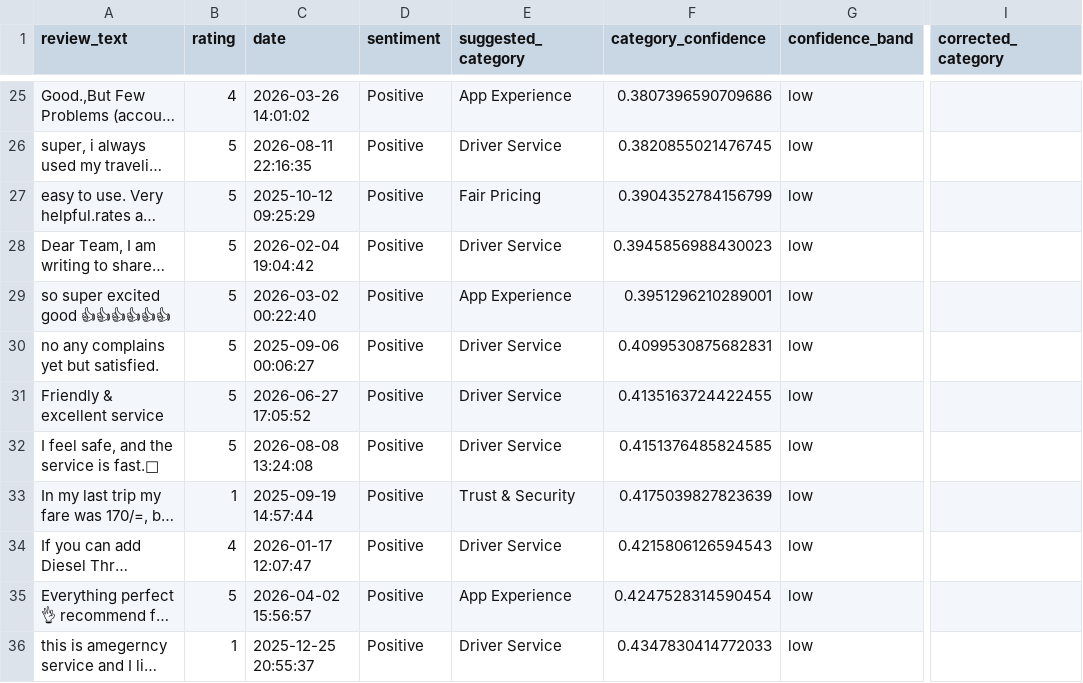
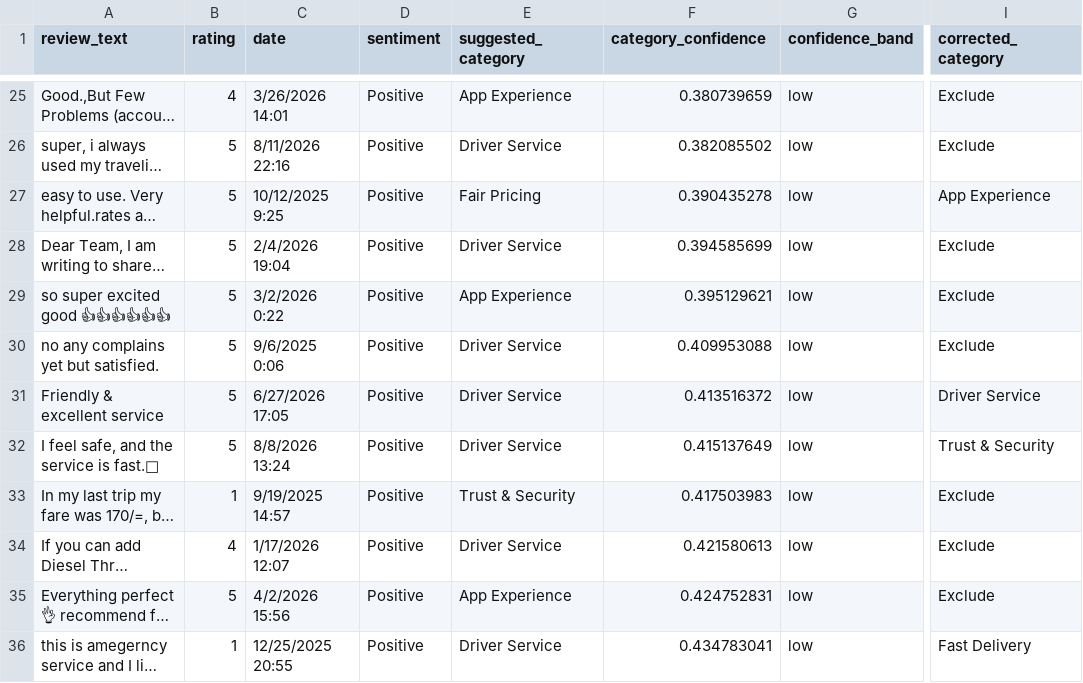
Before and after one commit to visurarodrigo/pickme-review-classification, a CSV file: data/processed/positive_manual_review.csv, drawn as a sheet; only a part is shown, gaps mark what is left out; long unchanged cells end in …; the diff covers the shown part only; the diff names each change by its address in the sheet, - before the commit and + after, or states it on an @@ line.

Commit message:
Added correct labels

```diff
--- a/data/processed/positive_manual_review.csv
+++ b/data/processed/positive_manual_review.csv
-C25 (date): 2026-03-26 14:01:02
+C25 (date): 3/26/2026 14:01
-F25 (category_confidence): 0.3807396590709686
+F25 (category_confidence): 0.380739659
-I25:I26 (corrected_category): (empty)
+I25:I26 (corrected_category): Exclude
-C26 (date): 2026-08-11 22:16:35
+C26 (date): 8/11/2026 22:16
-F26 (category_confidence): 0.3820855021476745
+F26 (category_confidence): 0.382085502
-C27 (date): 2025-10-12 09:25:29
+C27 (date): 10/12/2025 9:25
-F27 (category_confidence): 0.3904352784156799
+F27 (category_confidence): 0.390435278
-I27 (corrected_category): (empty)
+I27 (corrected_category): App Experience
-C28 (date): 2026-02-04 19:04:42
+C28 (date): 2/4/2026 19:04
-F28 (category_confidence): 0.3945856988430023
+F28 (category_confidence): 0.394585699
-I28:I30 (corrected_category): (empty)
+I28:I30 (corrected_category): Exclude
-C29 (date): 2026-03-02 00:22:40
+C29 (date): 3/2/2026 0:22
-F29 (category_confidence): 0.3951296210289001
+F29 (category_confidence): 0.395129621
-C30 (date): 2025-09-06 00:06:27
+C30 (date): 9/6/2025 0:06
-F30 (category_confidence): 0.4099530875682831
+F30 (category_confidence): 0.409953088
-C31 (date): 2026-06-27 17:05:52
+C31 (date): 6/27/2026 17:05
-F31 (category_confidence): 0.4135163724422455
+F31 (category_confidence): 0.413516372
-I31 (corrected_category): (empty)
+I31 (corrected_category): Driver Service
-C32 (date): 2026-08-08 13:24:08
+C32 (date): 8/8/2026 13:24
-F32 (category_confidence): 0.4151376485824585
+F32 (category_confidence): 0.415137649
-I32 (corrected_category): (empty)
+I32 (corrected_category): Trust & Security
-C33 (date): 2025-09-19 14:57:44
+C33 (date): 9/19/2025 14:57
-F33 (category_confidence): 0.4175039827823639
+F33 (category_confidence): 0.417503983
-I33:I35 (corrected_category): (empty)
+I33:I35 (corrected_category): Exclude
-C34 (date): 2026-01-17 12:07:47
+C34 (date): 1/17/2026 12:07
-F34 (category_confidence): 0.4215806126594543
+F34 (category_confidence): 0.421580613
-C35 (date): 2026-04-02 15:56:57
+C35 (date): 4/2/2026 15:56
-F35 (category_confidence): 0.4247528314590454
+F35 (category_confidence): 0.424752831
-C36 (date): 2025-12-25 20:55:37
+C36 (date): 12/25/2025 20:55
-F36 (category_confidence): 0.4347830414772033
+F36 (category_confidence): 0.434783041
-I36 (corrected_category): (empty)
+I36 (corrected_category): Fast Delivery
```
Also changed, not shown: 153 edited cells elsewhere in this file.
